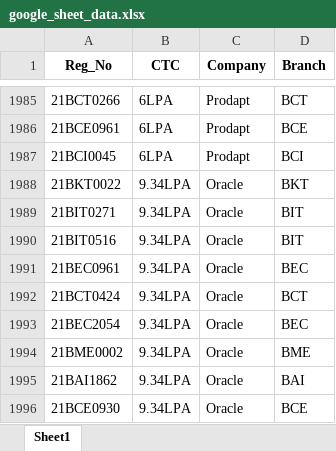
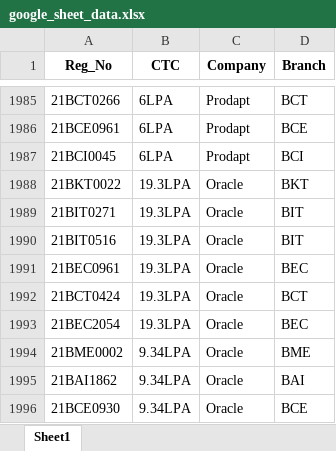
Before and after one commit to whysumedh/vit-placements-tracker, an Excel workbook: google_sheet_data.xlsx, sheet Sheet1, drawn as a sheet; only a part is shown, gaps mark what is left out; values as stored, in another font and other column widths than the file's, no borders; the diff names each change by its address in the sheet, - before the commit and + after, or states it on an @@ line.

```diff
--- a/google_sheet_data.xlsx (sheet Sheet1)
+++ b/google_sheet_data.xlsx (sheet Sheet1)
-B1988:B1993 (CTC): 9.34LPA
+B1988:B1993 (CTC): 19.3LPA
```
Also changed, not shown: 1 other file.
